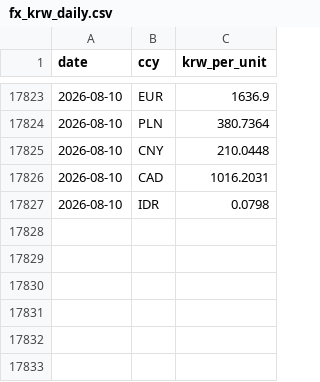
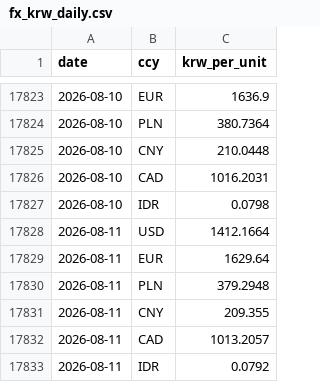
Before and after one commit to bnkim192/eia-harvester, a CSV file: fx_krw_daily.csv, drawn as a sheet; only a part is shown, gaps mark what is left out; the diff names each change by its address in the sheet, - before the commit and + after, or states it on an @@ line.

```diff
--- a/fx_krw_daily.csv
+++ b/fx_krw_daily.csv
+row 17828: 2026-08-11 | USD | 1412.1664
+row 17829: 2026-08-11 | EUR | 1629.64
+row 17830: 2026-08-11 | PLN | 379.2948
+row 17831: 2026-08-11 | CNY | 209.355
+row 17832: 2026-08-11 | CAD | 1013.2057
+row 17833: 2026-08-11 | IDR | 0.0792
```
Also changed, not shown: backtest_scorecard.csv, eia_rto_monthly.csv, 16 other files.
